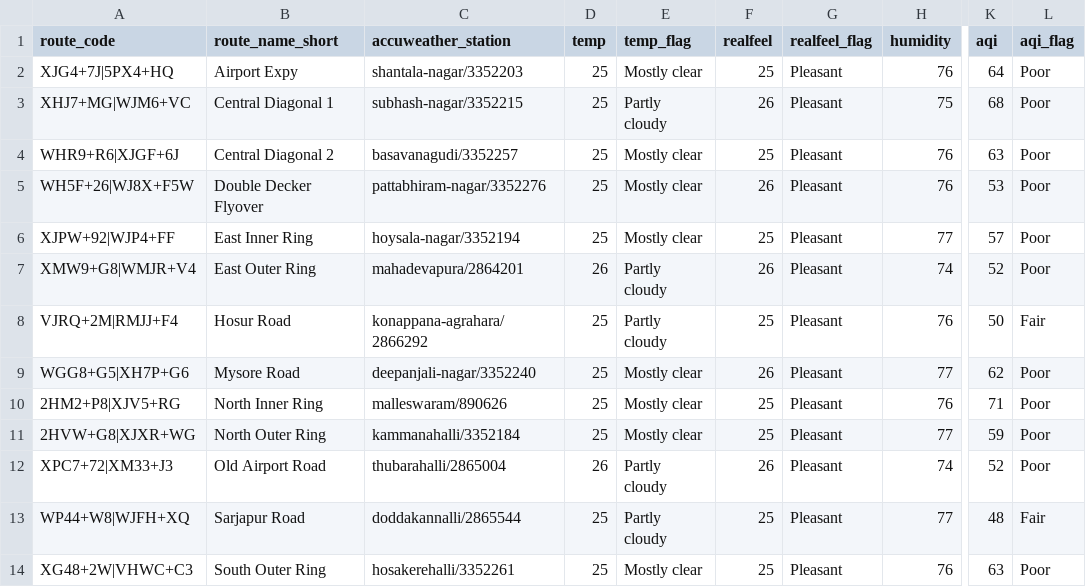
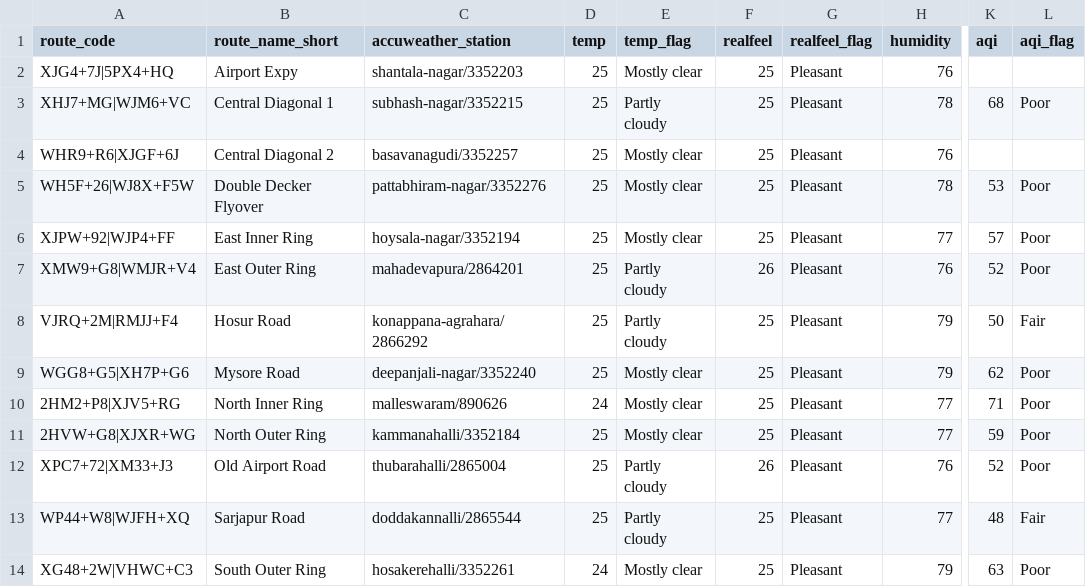
Before and after one commit to thecont1/blr-traffic-monitor, a CSV file: data/csv-weather-snapshot.csv, drawn as a sheet; only a part is shown, gaps mark what is left out; the diff names each change by its address in the sheet, - before the commit and + after, or states it on an @@ line.

```diff
--- a/data/csv-weather-snapshot.csv
+++ b/data/csv-weather-snapshot.csv
-K2 (aqi): 64
+K2 (aqi): (empty)
-L2 (aqi_flag): Poor
+L2 (aqi_flag): (empty)
-F3 (realfeel): 26
+F3 (realfeel): 25
-H3 (humidity): 75
+H3 (humidity): 78
-K4 (aqi): 63
+K4 (aqi): (empty)
-L4 (aqi_flag): Poor
+L4 (aqi_flag): (empty)
-F5 (realfeel): 26
+F5 (realfeel): 25
-H5 (humidity): 76
+H5 (humidity): 78
-D7 (temp): 26
+D7 (temp): 25
-H7 (humidity): 74
+H7 (humidity): 76
-H8 (humidity): 76
+H8 (humidity): 79
-F9 (realfeel): 26
+F9 (realfeel): 25
-H9 (humidity): 77
+H9 (humidity): 79
-D10 (temp): 25
+D10 (temp): 24
-H10 (humidity): 76
+H10 (humidity): 77
-D12 (temp): 26
+D12 (temp): 25
-H12 (humidity): 74
+H12 (humidity): 76
-D14 (temp): 25
+D14 (temp): 24
-H14 (humidity): 76
+H14 (humidity): 79
```
Also changed, not shown: 1 other file.
